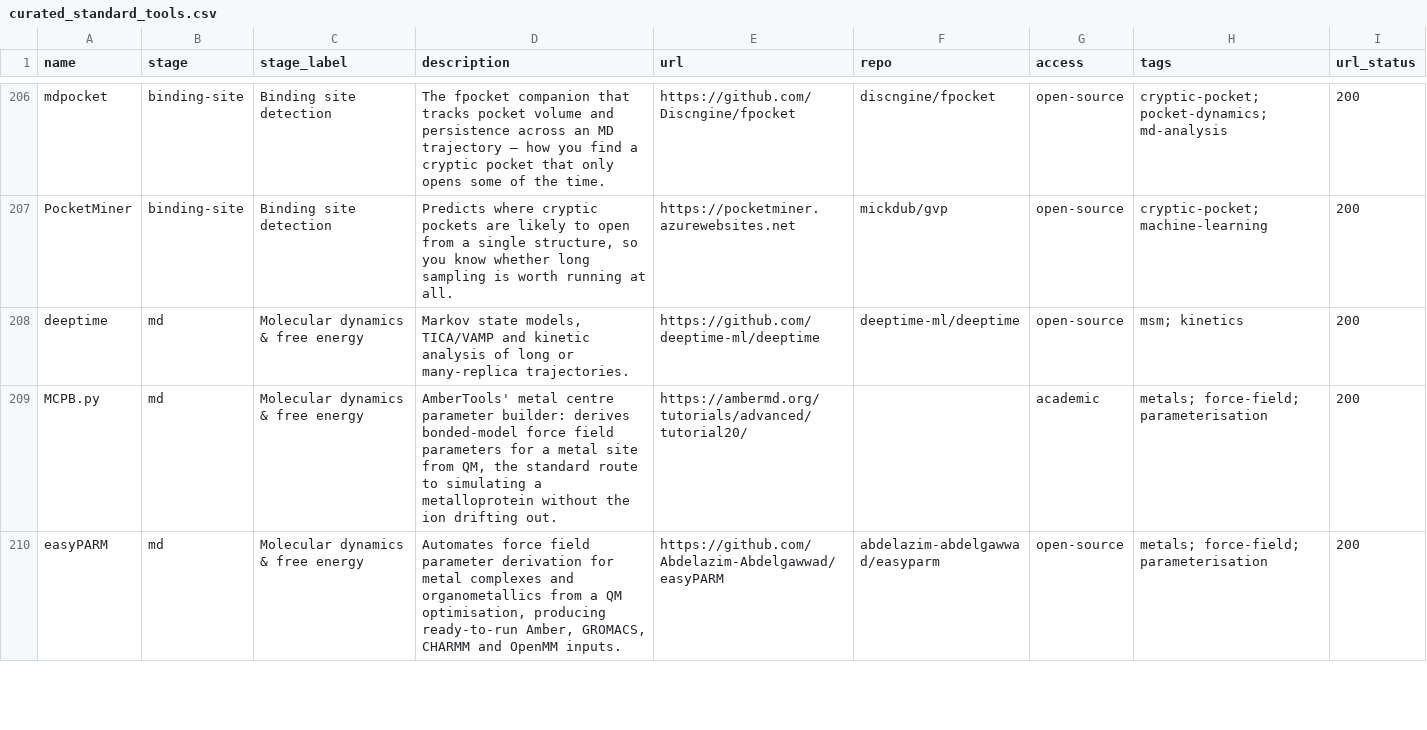
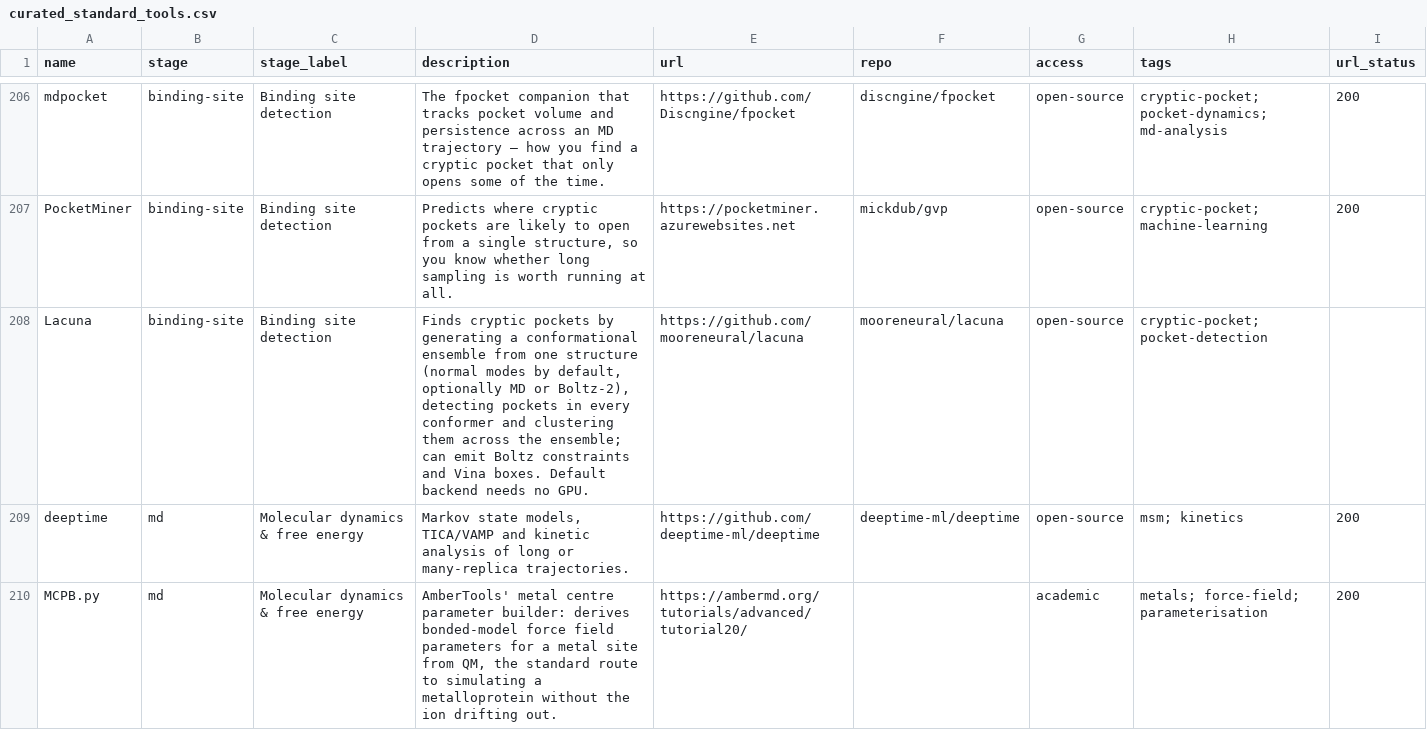
Before and after one commit to yboulaamane/assayer, a CSV file: data/curated_standard_tools.csv, drawn as a sheet; only a part is shown, gaps mark what is left out; the shorter side is filled out with more unchanged rows; the diff names each change by its address in the sheet, - before the commit and + after, or states it on an @@ line.

```diff
--- a/data/curated_standard_tools.csv
+++ b/data/curated_standard_tools.csv
+row 208: Lacuna | binding-site | Binding site detection | Finds cryptic pockets by generating a conformational ensemble from one structure (normal modes by default, optionally MD or Boltz-2), detecting pockets in every conformer and clustering them across the ensemble; can emit Boltz constraints and Vina boxes. Default backend needs no GPU. | https://github.com/mooreneural/lacuna | mooreneural/lacuna | open-source | cryptic-pocket; pocket-detection
```
Also changed, not shown: 25 other files.
